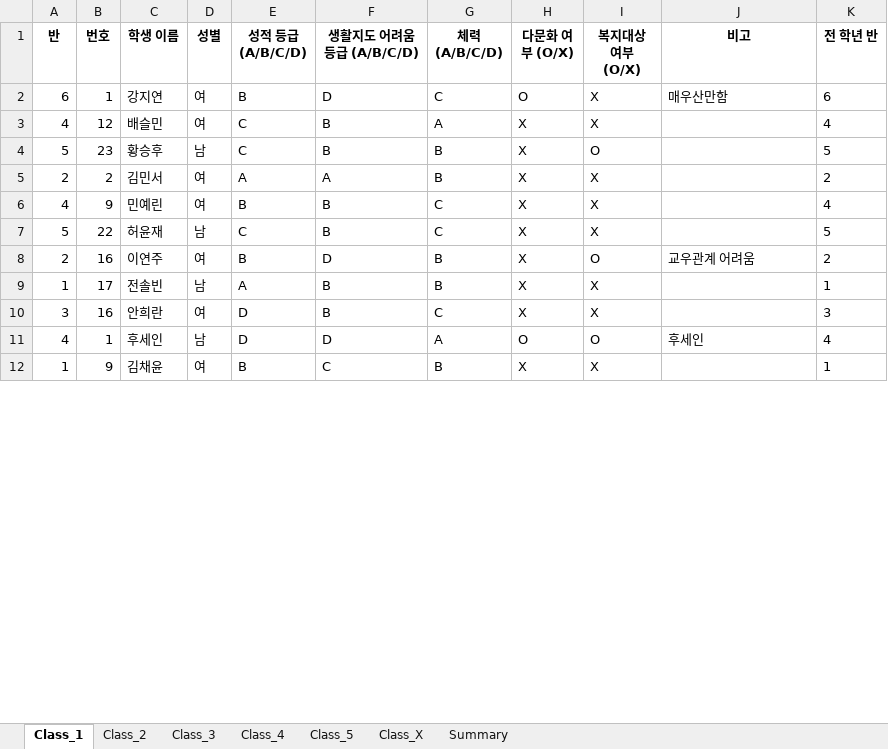
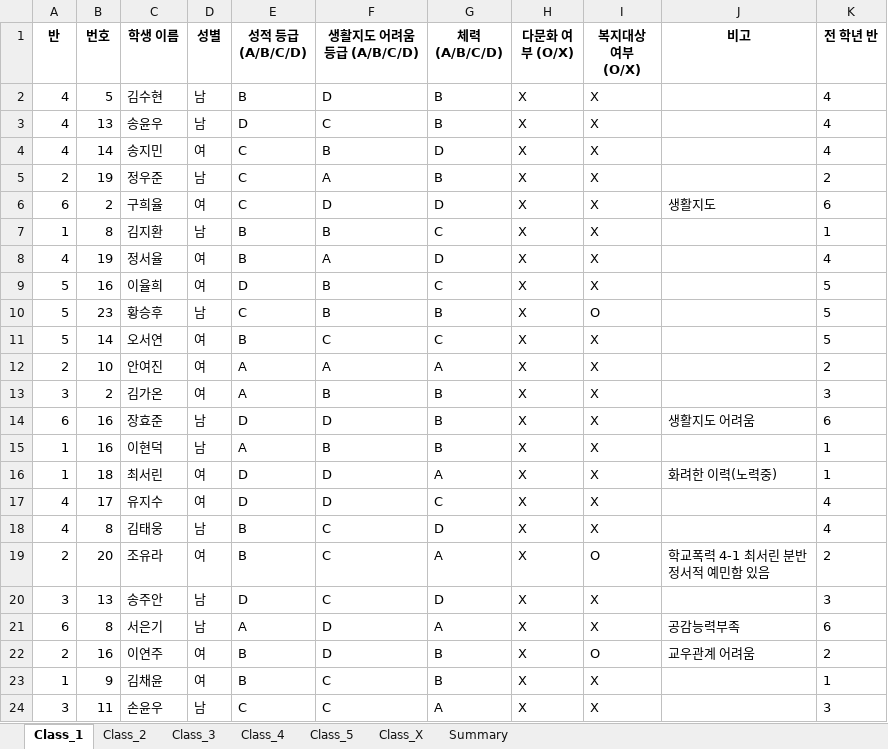
Before and after one commit to HappyFeetGH/classMaker, an Excel workbook: Class_Assignment_Results.xlsx, sheet Class_1, drawn as a sheet; only a part is shown; values as stored, in another font and other column widths than the file's, no borders; removed rows and columns are numbered as before the commit, all else as after; the diff covers the shown part only; the diff names each change by its address in the sheet, - before the commit and + after, or states it on an @@ line.

```diff
--- a/Class_Assignment_Results.xlsx (sheet Class_1)
+++ b/Class_Assignment_Results.xlsx (sheet Class_1)
-row 2: 6 | 1 | 강지연 | 여 | B | D | C | O | X | 매우산만함 | 6
+row 2: 4 | 5 | 김수현 | 남 | B | D | B | X | X |  | 4
+row 3: 4 | 13 | 송윤우 | 남 | D | C | B | X | X |  | 4
-B4 (번호): 12
+B4 (번호): 14
-C4 (학생 이름): 배슬민
+C4 (학생 이름): 송지민
-G4 (체력 (A/B/C/D)): A
+G4 (체력 (A/B/C/D)): D
+row 5: 2 | 19 | 정우준 | 남 | C | A | B | X | X |  | 2
+row 6: 6 | 2 | 구희율 | 여 | C | D | D | X | X | 생활지도 | 6
+row 7: 1 | 8 | 김지환 | 남 | B | B | C | X | X |  | 1
+row 8: 4 | 19 | 정서율 | 여 | B | A | D | X | X |  | 4
+row 9: 5 | 16 | 이율희 | 여 | D | B | C | X | X |  | 5
+row 11: 5 | 14 | 오서연 | 여 | B | C | C | X | X |  | 5
-B12 (번호): 2
+B12 (번호): 10
-C12 (학생 이름): 김민서
+C12 (학생 이름): 안여진
-G12 (체력 (A/B/C/D)): B
+G12 (체력 (A/B/C/D)): A
+row 13: 3 | 2 | 김가온 | 여 | A | B | B | X | X |  | 3
+row 14: 6 | 16 | 장효준 | 남 | D | D | B | X | X | 생활지도 어려움 | 6
+row 15: 1 | 16 | 이현덕 | 남 | A | B | B | X | X |  | 1
+row 16: 1 | 18 | 최서린 | 여 | D | D | A | X | X | 화려한 이력(노력중) | 1
-B17 (번호): 9
+B17 (번호): 17
-C17 (학생 이름): 민예린
+C17 (학생 이름): 유지수
-E17 (성적 등급 (A/B/C/D)): B
+E17 (성적 등급 (A/B/C/D)): D
-F17 (생활지도 어려움 등급 (A/B/C/D)): B
+F17 (생활지도 어려움 등급 (A/B/C/D)): D
-row 7: 5 | 22 | 허윤재 | 남 | C | B | C | X | X |  | 5
+row 18: 4 | 8 | 김태웅 | 남 | B | C | D | X | X |  | 4
@@ row 15 moved to row 19: 2 @@
+row 20: 3 | 13 | 송주안 | 남 | D | C | D | X | X |  | 3
+row 21: 6 | 8 | 서은기 | 남 | A | D | A | X | X | 공감능력부족 | 6
-row 9: 1 | 17 | 전솔빈 | 남 | A | B | B | X | X |  | 1
-row 10: 3 | 16 | 안희란 | 여 | D | B | C | X | X |  | 3
-row 11: 4 | 1 | 후세인 | 남 | D | D | A | O | O | 후세인 | 4
+row 24: 3 | 11 | 손윤우 | 남 | C | C | A | X | X |  | 3
```
Also changed, not shown: 1 added row, 9 removed rows and 8 edited cells elsewhere in this sheet, sheet Class_5, sheet Class_2, sheet Class_4, sheet Class_3, sheet Class_X, sheet Summary, 5 other files.
